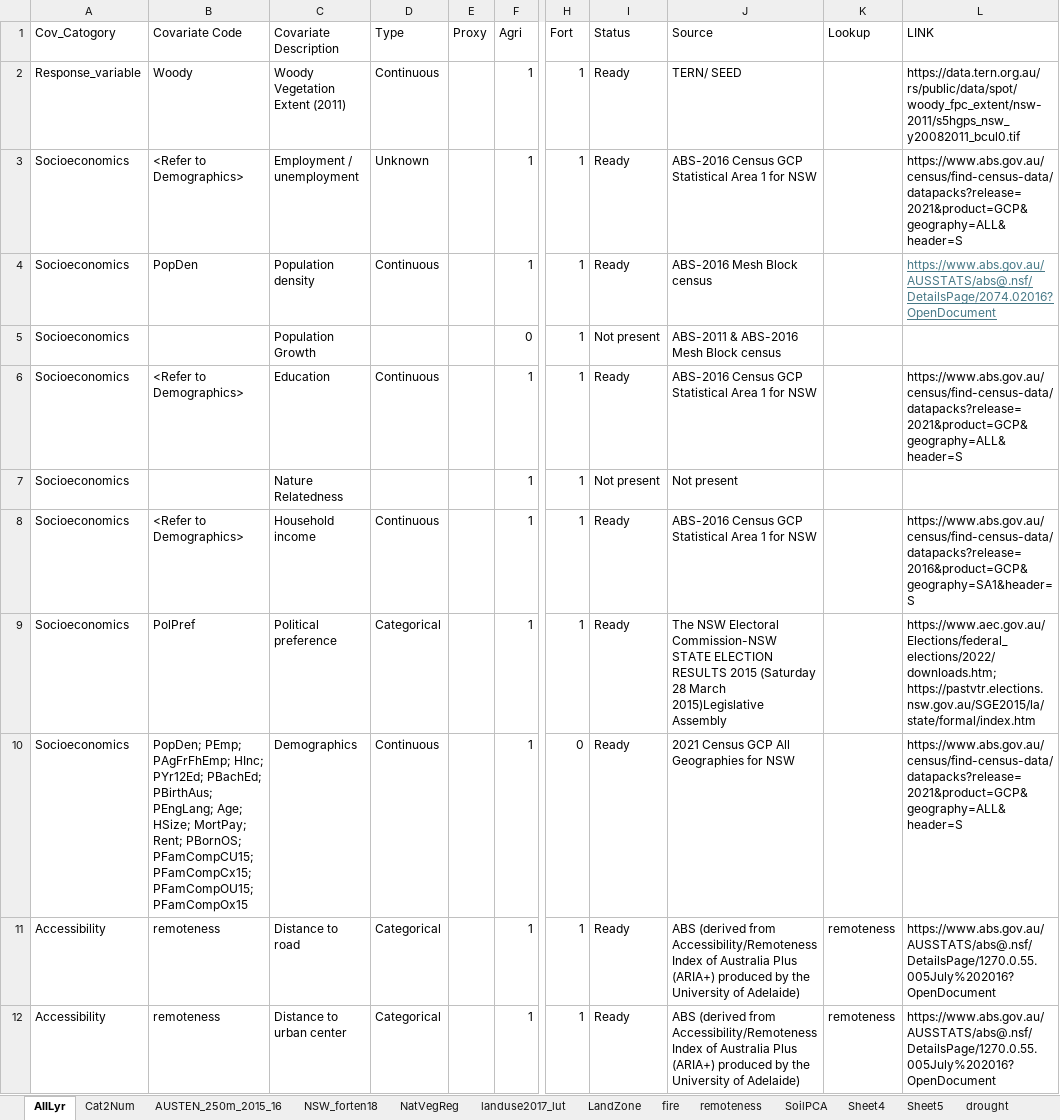
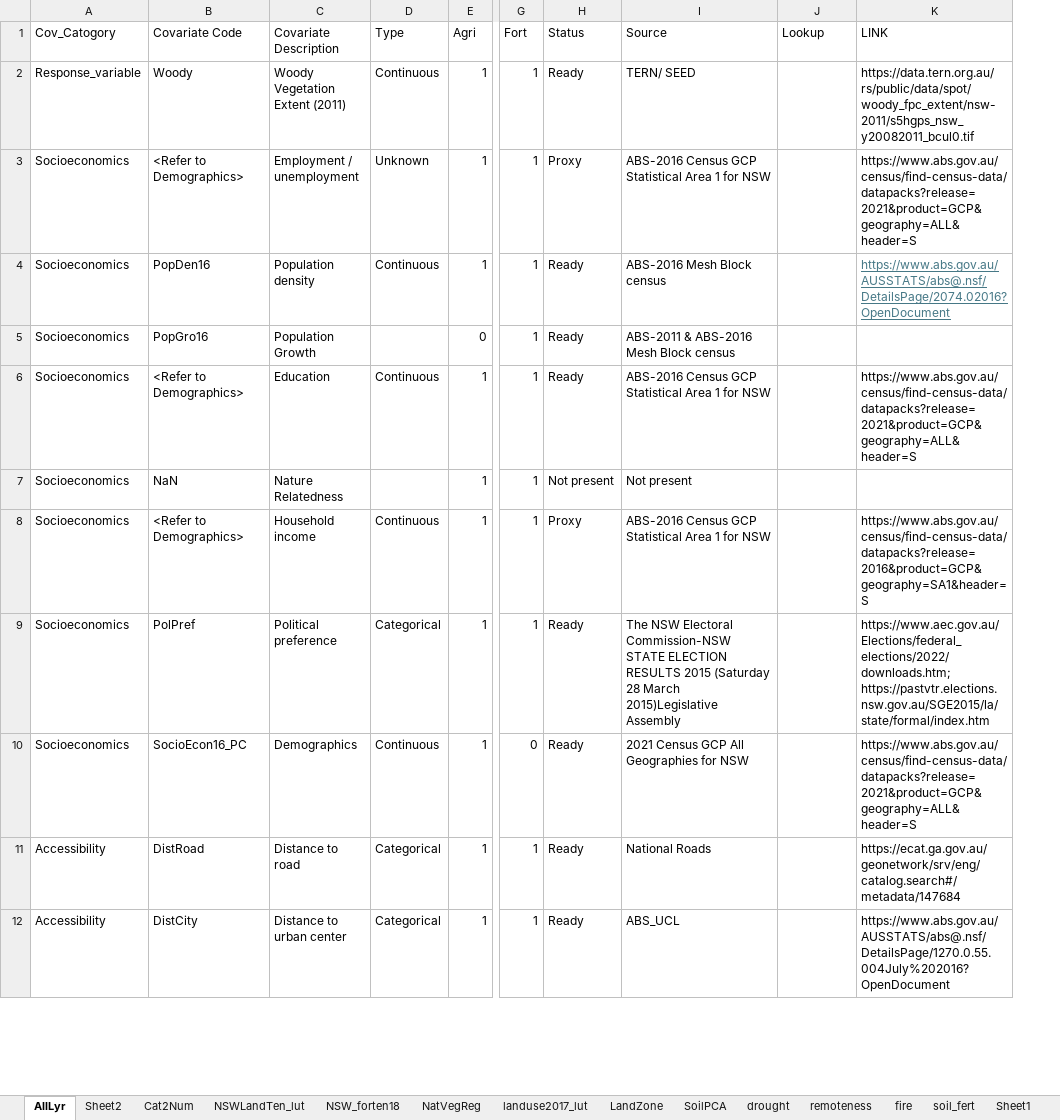
Before and after one commit to nsw-koala-habitat-loss/risk-model-covariates, an Excel workbook: covariate_description.xlsx, sheet AllLyr, drawn as a sheet; only a part is shown, gaps mark what is left out; values as stored, in another font and other column widths than the file's, no borders; removed rows and columns are numbered as before the commit, all else as after; the diff covers the shown part only; the diff names each change by its address in the sheet, - before the commit and + after, or states it on an @@ line.

```diff
--- a/covariate_description.xlsx (sheet AllLyr)
+++ b/covariate_description.xlsx (sheet AllLyr)
-sheet tab: AUSTEN_250m_2015_16
-sheet tab: Sheet4
-sheet tab: Sheet5
+sheet tab: Sheet2
+sheet tab: NSWLandTen_lut
@@ sheet tab order changed: AllLyr | Sheet2 | Cat2Num | NSWLandTen_lut | NSW_forten18 | NatVegReg | landuse2017_lut | LandZone | SoilPCA | drought | remoteness | fire | soil_fert | Sheet1 @@
-column E (Proxy), empty
-H3 (Status): Ready
+H3 (Status): Proxy
-B4 (Covariate Code): PopDen
+B4 (Covariate Code): PopDen16
-B5 (Covariate Code): (empty)
+B5 (Covariate Code): PopGro16
-H5 (Status): Not present
+H5 (Status): Ready
-B7 (Covariate Code): (empty)
+B7 (Covariate Code): NaN
-H8 (Status): Ready
+H8 (Status): Proxy
-B10 (Covariate Code): PopDen; PEmp; PAgFrFhEmp; HInc; PYr12Ed; PBachEd; PBirthAus; PEngLang; Age; HSize; MortPay; Rent; PBornOS; PFamCompCU15; PFamCompCx15; PFamCompOU15; PFamCompOx15
+B10 (Covariate Code): SocioEcon16_PC
-B11 (Covariate Code): remoteness
+B11 (Covariate Code): DistRoad
-I11 (Source): ABS (derived from Accessibility/Remoteness Index of Australia Plus (ARIA+) produced by the University of Adelaide)
+I11 (Source): National Roads
-J11:J12 (Lookup): remoteness
+J11:J12 (Lookup): (empty)
-K11 (LINK): https://www.abs.gov.au/AUSSTATS/abs@.nsf/DetailsPage/1270.0.55.005July%202016?OpenDocument
+K11 (LINK): https://ecat.ga.gov.au/geonetwork/srv/eng/catalog.search#/metadata/147684
-B12 (Covariate Code): remoteness
+B12 (Covariate Code): DistCity
-I12 (Source): ABS (derived from Accessibility/Remoteness Index of Australia Plus (ARIA+) produced by the University of Adelaide)
+I12 (Source): ABS_UCL
-K12 (LINK): https://www.abs.gov.au/AUSSTATS/abs@.nsf/DetailsPage/1270.0.55.005July%202016?OpenDocument
+K12 (LINK): https://www.abs.gov.au/AUSSTATS/abs@.nsf/DetailsPage/1270.0.55.004July%202016?OpenDocument
```
Also changed, not shown: 45 edited cells and cell formats elsewhere in this sheet, sheet landuse2017_lut, sheet Cat2Num, other sheet tabs, charts or pictures.
